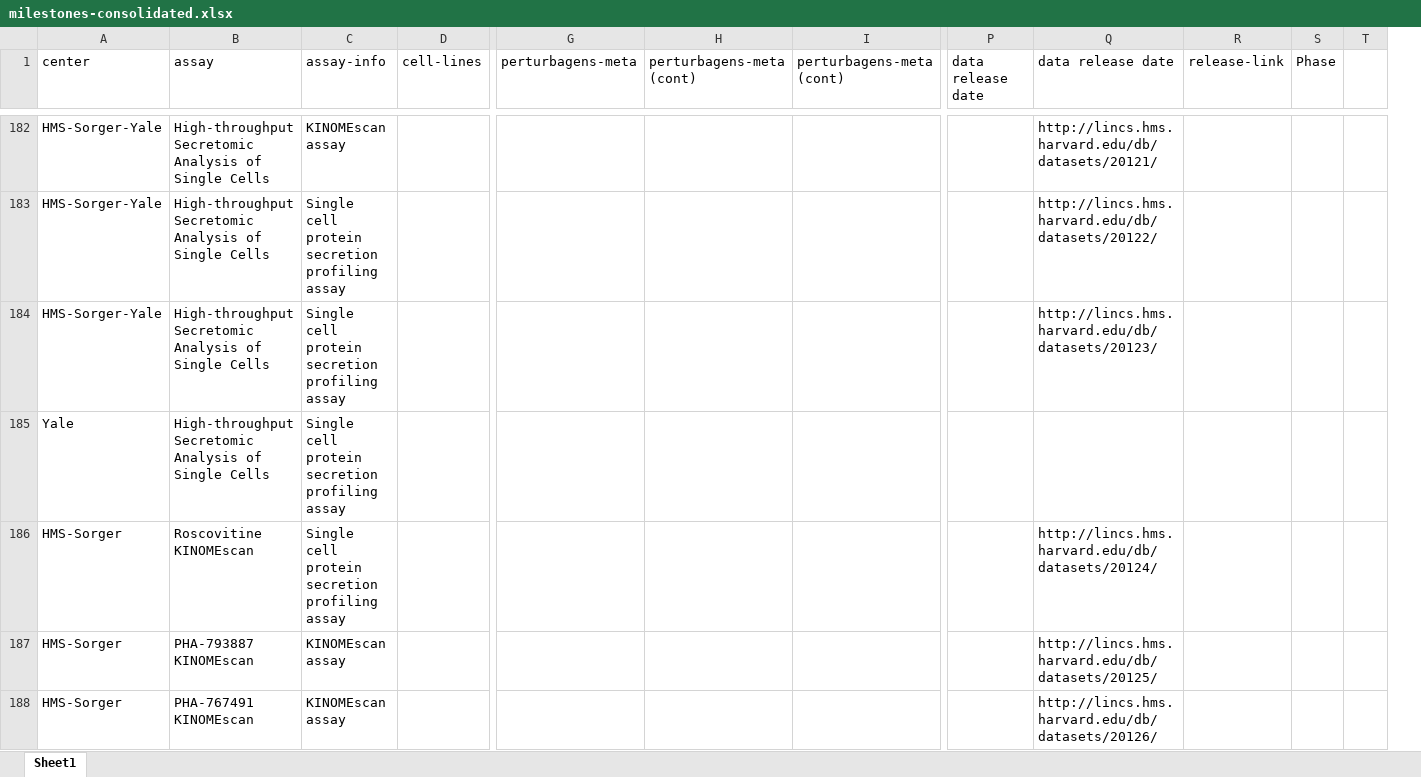
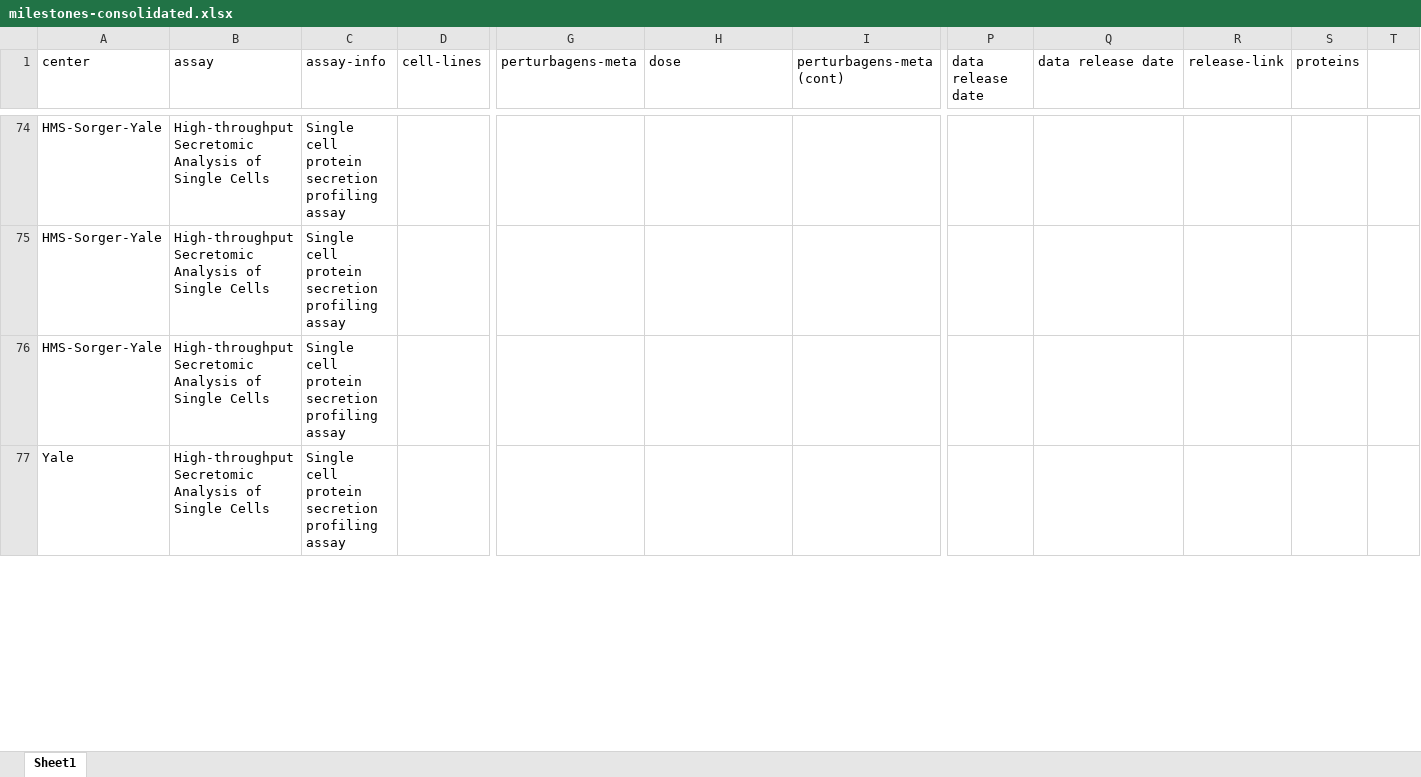
Before and after one commit to sherry-jenkins/milestones-db, an Excel workbook: milestones-consolidated.xlsx, sheet Sheet1, drawn as a sheet; only a part is shown, gaps mark what is left out; values as stored, in another font and other column widths than the file's, no cell formats; removed rows and columns are numbered as before the commit, all else as after; rows hold the shown columns only; the diff covers the shown part only; the diff names each change by its address in the sheet, - before the commit and + after, or states it on an @@ line.

```diff
--- a/milestones-consolidated.xlsx (sheet Sheet1)
+++ b/milestones-consolidated.xlsx (sheet Sheet1)
+column S (proteins), empty
-column T, empty
-H1: perturbagens-meta (cont)
+H1: dose
-T1: Phase
+T1: (empty)
-C74 (assay-info): KINOMEscan assay
+C74 (assay-info): Single cell protein secretion profiling assay
-Q74 (data release date): http://lincs.hms.harvard.edu/db/datasets/20121/
+Q74 (data release date): (empty)
-Q75 (data release date): http://lincs.hms.harvard.edu/db/datasets/20122/
+Q75 (data release date): (empty)
-Q76 (data release date): http://lincs.hms.harvard.edu/db/datasets/20123/
+Q76 (data release date): (empty)
-row 186: HMS-Sorger | Roscovitine KINOMEscan | Single cell protein secretion profiling assay |  |  |  |  |  | http://lincs.hms.harvard.edu/db/datasets/20124/
-row 187: HMS-Sorger | PHA-793887 KINOMEscan | KINOMEscan assay |  |  |  |  |  | http://lincs.hms.harvard.edu/db/datasets/20125/
-row 188: HMS-Sorger | PHA-767491 KINOMEscan | KINOMEscan assay |  |  |  |  |  | http://lincs.hms.harvard.edu/db/datasets/20126/
```
Also changed, not shown: 4 added rows, 185 removed rows and 137 edited cells elsewhere in this sheet, cell formats, 1 other file.
